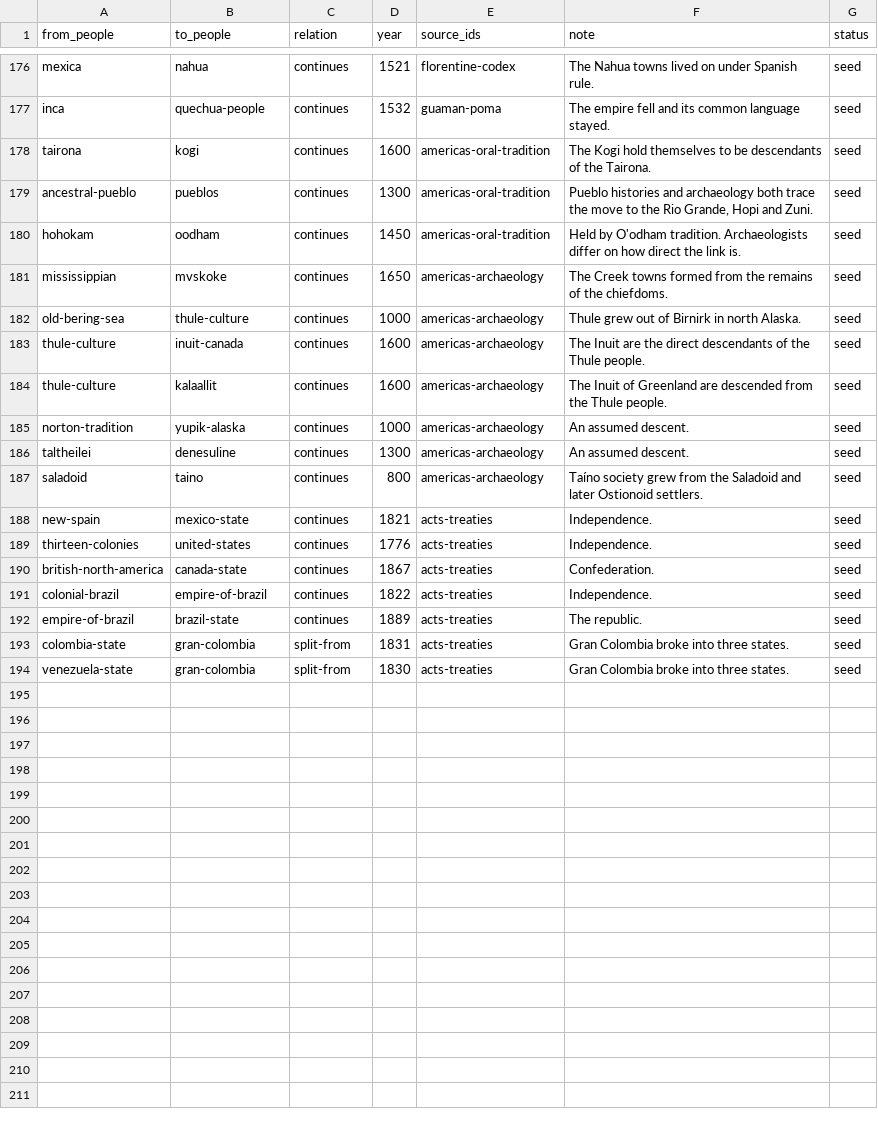
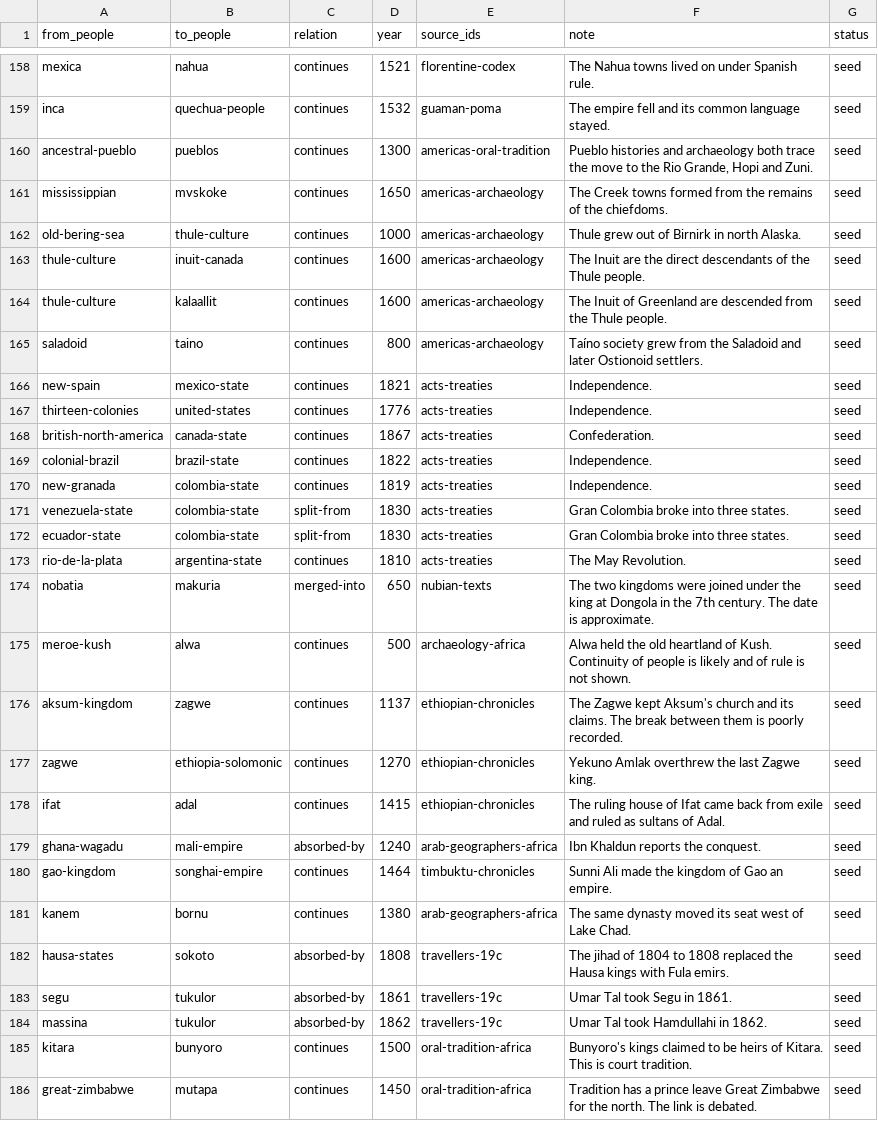
Before and after one commit to jkrwt/creative, a CSV file: data/links.csv, drawn as a sheet; only a part is shown, gaps mark what is left out; the diff covers the shown part only.

```diff
--- a/data/links.csv
+++ b/data/links.csv
@@ -177,5 +159,3 @@ mexica,nahua,continues,1521,florentine-codex,The Nahua towns lived on under Span
 inca,quechua-people,continues,1532,guaman-poma,The empire fell and its common language stayed.,seed
-tairona,kogi,continues,1600,americas-oral-tradition,The Kogi hold themselves to be descendants of the Tairona.,seed
 ancestral-pueblo,pueblos,continues,1300,americas-oral-tradition,"Pueblo histories and archaeology both trace the move to the Rio Grande, Hopi and Zuni.",seed
-hohokam,oodham,continues,1450,americas-oral-tradition,Held by O'odham tradition. Archaeologists differ on how direct the link is.,seed
 mississippian,mvskoke,continues,1650,americas-archaeology,The Creek towns formed from the remains of the chiefdoms.,seed
@@ -184,4 +164,2 @@ thule-culture,inuit-canada,continues,1600,americas-archaeology,The Inuit are the
 thule-culture,kalaallit,continues,1600,americas-archaeology,The Inuit of Greenland are descended from the Thule people.,seed
-norton-tradition,yupik-alaska,continues,1000,americas-archaeology,An assumed descent.,seed
-taltheilei,denesuline,continues,1300,americas-archaeology,An assumed descent.,seed
 saladoid,taino,continues,800,americas-archaeology,Taíno society grew from the Saladoid and later Ostionoid settlers.,seed
@@ -190,5 +168,19 @@ thirteen-colonies,united-states,continues,1776,acts-treaties,Independence.,seed
 british-north-america,canada-state,continues,1867,acts-treaties,Confederation.,seed
-colonial-brazil,empire-of-brazil,continues,1822,acts-treaties,Independence.,seed
-empire-of-brazil,brazil-state,continues,1889,acts-treaties,The republic.,seed
-colombia-state,gran-colombia,split-from,1831,acts-treaties,Gran Colombia broke into three states.,seed
-venezuela-state,gran-colombia,split-from,1830,acts-treaties,Gran Colombia broke into three states.,seed
+colonial-brazil,brazil-state,continues,1822,acts-treaties,Independence.,seed
+new-granada,colombia-state,continues,1819,acts-treaties,Independence.,seed
+venezuela-state,colombia-state,split-from,1830,acts-treaties,Gran Colombia broke into three states.,seed
+ecuador-state,colombia-state,split-from,1830,acts-treaties,Gran Colombia broke into three states.,seed
+rio-de-la-plata,argentina-state,continues,1810,acts-treaties,The May Revolution.,seed
+nobatia,makuria,merged-into,650,nubian-texts,The two kingdoms were joined under the king at Dongola in the 7th century. The date is approximate.,seed
+meroe-kush,alwa,continues,500,archaeology-africa,Alwa held the old heartland of Kush. Continuity of people is likely and of rule is not shown.,seed
+aksum-kingdom,zagwe,continues,1137,ethiopian-chronicles,The Zagwe kept Aksum's church and its claims. The break between them is poorly recorded.,seed
+zagwe,ethiopia-solomonic,continues,1270,ethiopian-chronicles,Yekuno Amlak overthrew the last Zagwe king.,seed
+ifat,adal,continues,1415,ethiopian-chronicles,The ruling house of Ifat came back from exile and ruled as sultans of Adal.,seed
+ghana-wagadu,mali-empire,absorbed-by,1240,arab-geographers-africa,Ibn Khaldun reports the conquest.,seed
+gao-kingdom,songhai-empire,continues,1464,timbuktu-chronicles,Sunni Ali made the kingdom of Gao an empire.,seed
+kanem,bornu,continues,1380,arab-geographers-africa,The same dynasty moved its seat west of Lake Chad.,seed
+hausa-states,sokoto,absorbed-by,1808,travellers-19c,The jihad of 1804 to 1808 replaced the Hausa kings with Fula emirs.,seed
+segu,tukulor,absorbed-by,1861,travellers-19c,Umar Tal took Segu in 1861.,seed
+massina,tukulor,absorbed-by,1862,travellers-19c,Umar Tal took Hamdullahi in 1862.,seed
+kitara,bunyoro,continues,1500,oral-tradition-africa,Bunyoro's kings claimed to be heirs of Kitara. This is court tradition.,seed
+great-zimbabwe,mutapa,continues,1450,oral-tradition-africa,Tradition has a prince leave Great Zimbabwe for the north. The link is debated.,seed
```
Also changed, not shown: 1 added row, 3 removed rows and 4 moved rows elsewhere in this file, data/groups.csv, data/periods.csv, 20 other files.
